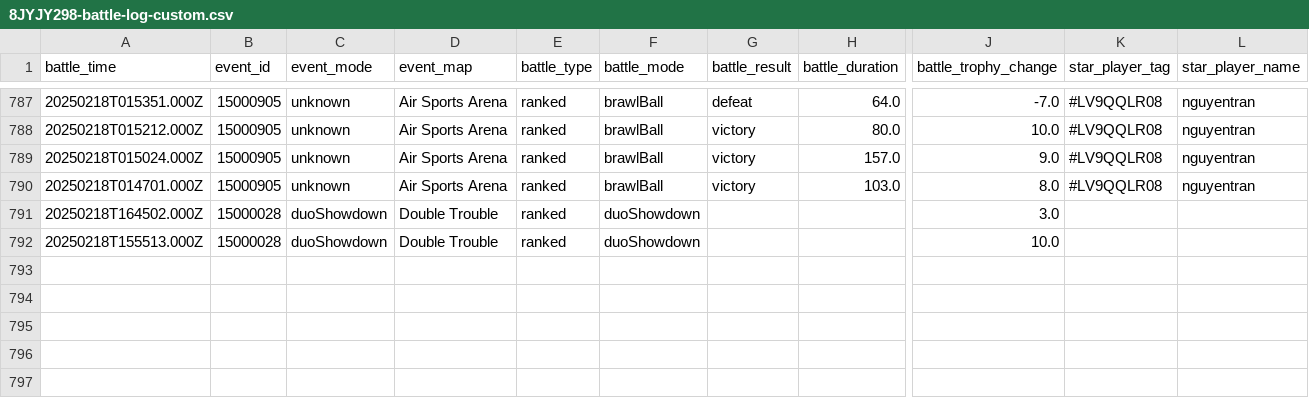
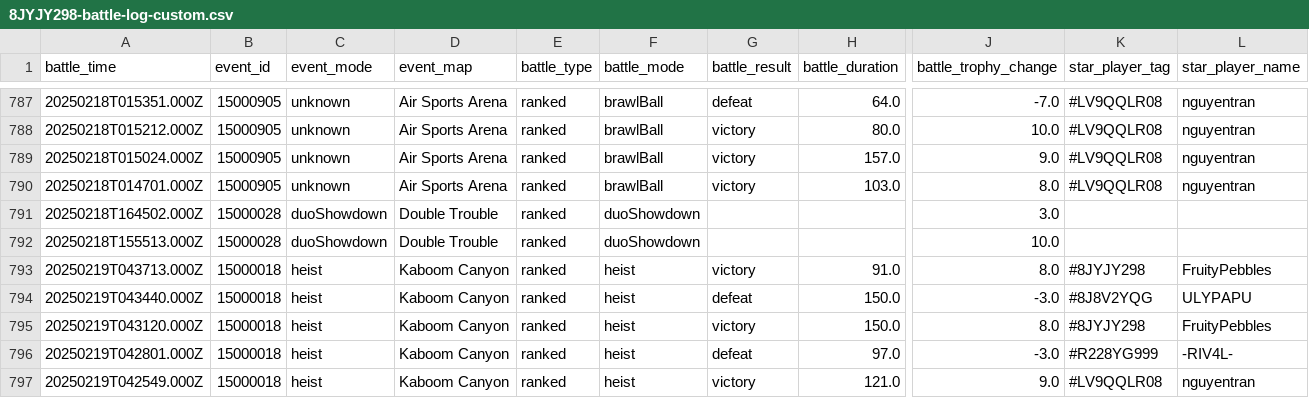
Before and after one commit to connorli18/brawl-stats, a CSV file: created-logs-per-player/8JYJY298-battle-log-custom.csv, drawn as a sheet; only a part is shown, gaps mark what is left out; rows hold the shown columns only; the diff names each change by its address in the sheet, - before the commit and + after, or states it on an @@ line.

```diff
--- a/created-logs-per-player/8JYJY298-battle-log-custom.csv
+++ b/created-logs-per-player/8JYJY298-battle-log-custom.csv
+row 793: 20250219T043713.000Z | 15000018 | heist | Kaboom Canyon | ranked | heist | victory | 91.0 | 8.0 | #8JYJY298 | FruityPebbles
+row 794: 20250219T043440.000Z | 15000018 | heist | Kaboom Canyon | ranked | heist | defeat | 150.0 | -3.0 | #8J8V2YQG | ULYPAPU
+row 795: 20250219T043120.000Z | 15000018 | heist | Kaboom Canyon | ranked | heist | victory | 150.0 | 8.0 | #8JYJY298 | FruityPebbles
+row 796: 20250219T042801.000Z | 15000018 | heist | Kaboom Canyon | ranked | heist | defeat | 97.0 | -3.0 | #R228YG999 | -RIV4L-
+row 797: 20250219T042549.000Z | 15000018 | heist | Kaboom Canyon | ranked | heist | victory | 121.0 | 9.0 | #LV9QQLR08 | nguyentran
```
Also changed, not shown: created-logs-per-player/2LV0PLP8G-battle-log-custom.csv, created-logs-per-player/LQQYGCV29-battle-log-custom.csv, 24 other files.
